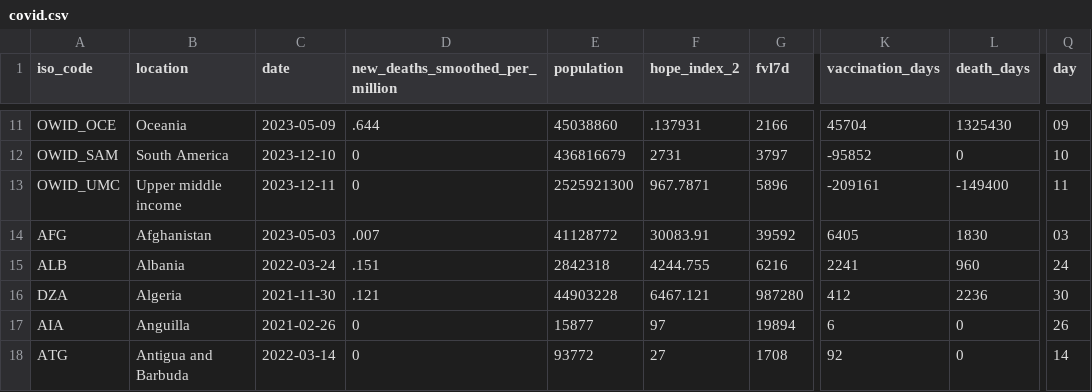
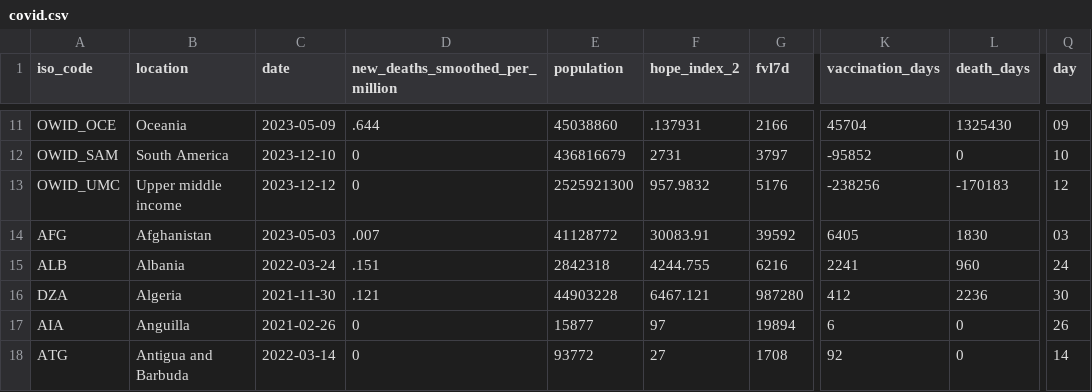
Before and after one commit to jonathanold/jonathanold.github.io, a CSV file: docs/otherdata/covid.csv, drawn as a sheet; only a part is shown, gaps mark what is left out; the diff covers the shown part only; the diff names each change by its address in the sheet, - before the commit and + after, or states it on an @@ line.

```diff
--- a/docs/otherdata/covid.csv
+++ b/docs/otherdata/covid.csv
-C13 (date): 2023-12-11
+C13 (date): 2023-12-12
-F13 (hope_index_2): 967.7871
+F13 (hope_index_2): 957.9832
-G13 (fvl7d): 5896
+G13 (fvl7d): 5176
-K13 (vaccination_days): -209161
+K13 (vaccination_days): -238256
-L13 (death_days): -149400
+L13 (death_days): -170183
-Q13 (day): 11
+Q13 (day): 12
```
Also changed, not shown: 41 edited cells elsewhere in this file, static/otherdata/covid.csv.
